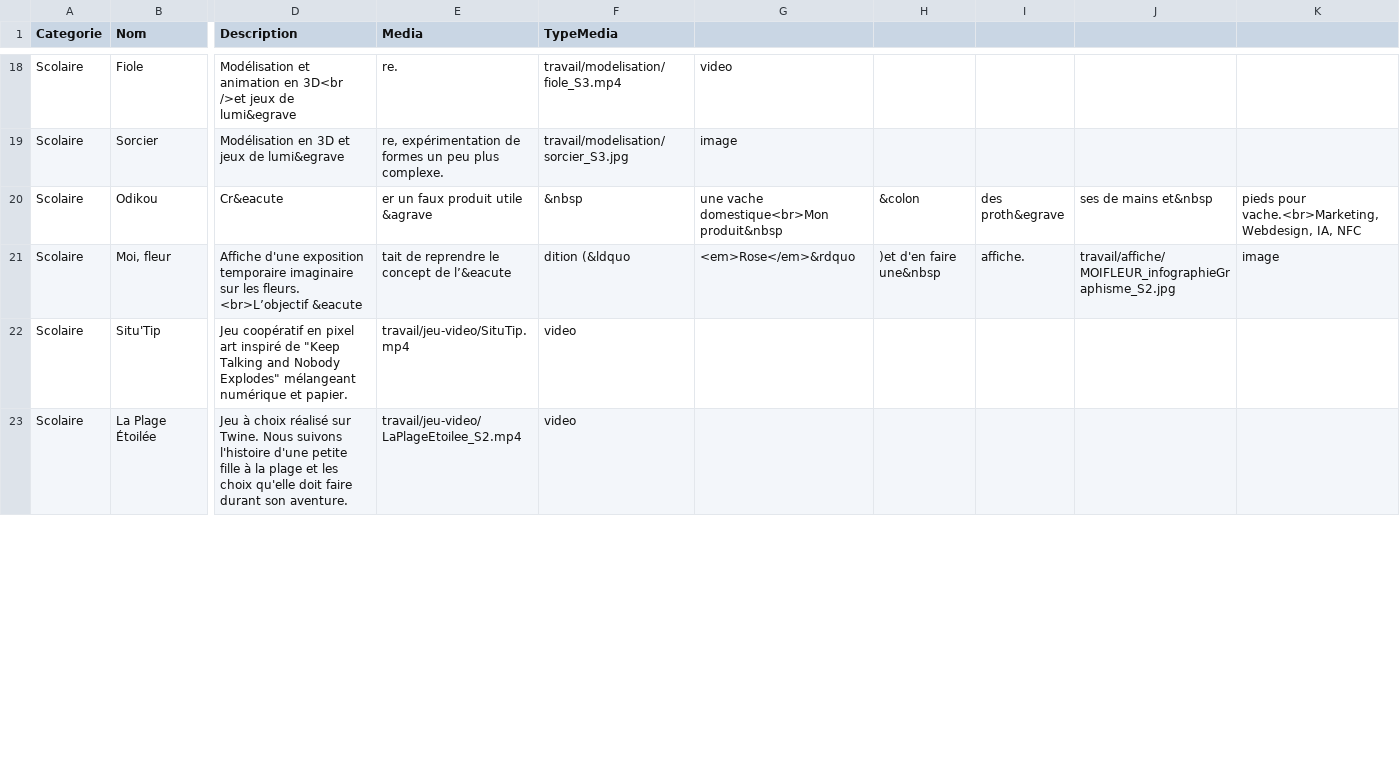
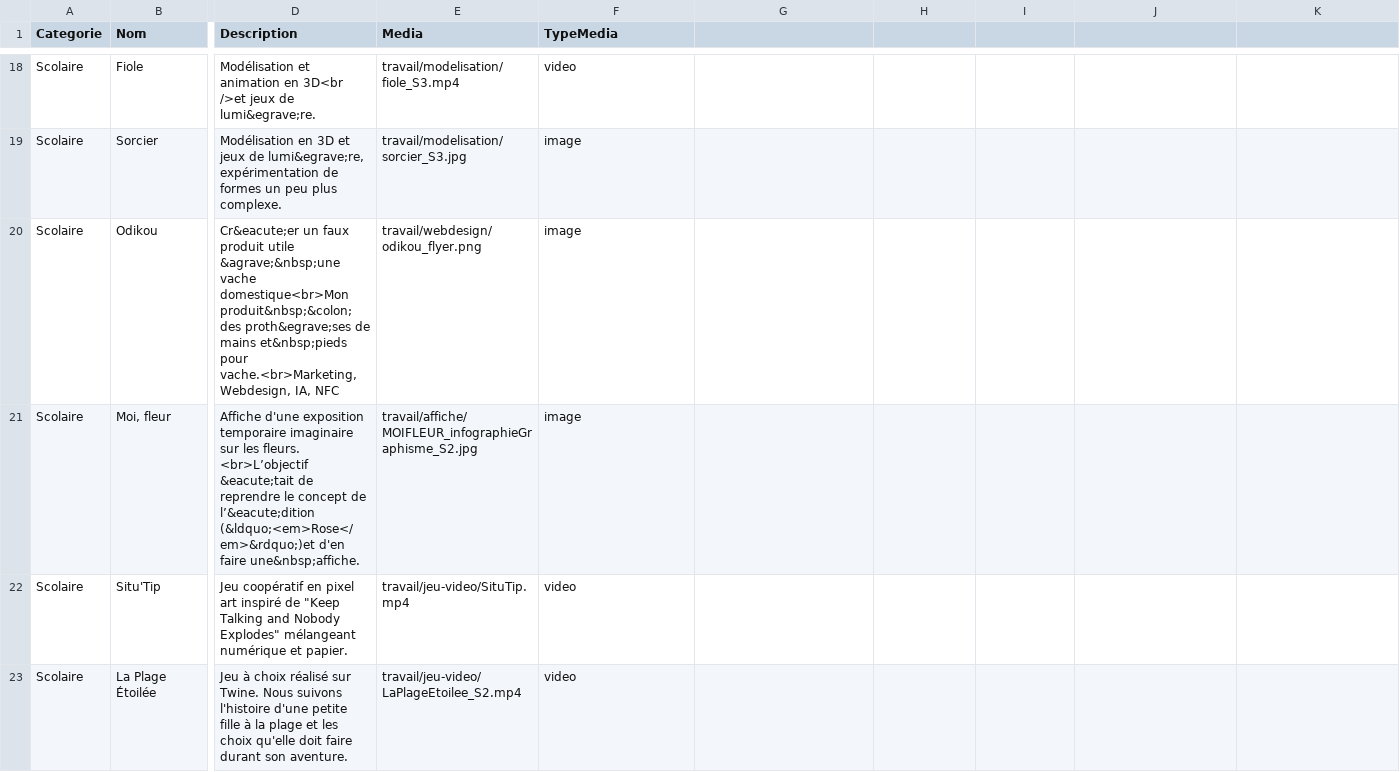
Before and after one commit to NicolasMassart/alice.massart.org, a CSV file: html_secondaires/projets/projets.csv, drawn as a sheet; only a part is shown, gaps mark what is left out; the diff covers the shown part only; the diff names each change by its address in the sheet, - before the commit and + after, or states it on an @@ line.

```diff
--- a/html_secondaires/projets/projets.csv
+++ b/html_secondaires/projets/projets.csv
-D18 (Description): …jeux de lumi&egrave
+D18 (Description): …jeux de lumi&egrave;re.
-E18 (Media): re.
+E18 (Media): travail/modelisation/fiole_S3.mp4
-F18 (TypeMedia): travail/modelisation/fiole_S3.mp4
+F18 (TypeMedia): video
-G18: video
+G18: (empty)
-D19 (Description): …jeux de lumi&egrave
+D19 (Description): …jeux de lumi&egrave;re, expérimentation de formes un peu plus complexe.
-E19 (Media): re, expérimentation de formes un peu plus complexe.
+E19 (Media): travail/modelisation/sorcier_S3.jpg
-F19 (TypeMedia): travail/modelisation/sorcier_S3.jpg
+F19 (TypeMedia): image
-G19: image
+G19: (empty)
-D20 (Description): Cr&eacute
+D20 (Description): Cr&eacute;er un faux produit utile &agrave;&nbsp;une vache domestique<br>Mon produit&nbsp;&colon; des proth&egrave;ses de mains et&nbsp;pieds pour vache.<br>Marketing, Webdesign, IA, NFC
-E20 (Media): er un faux produit utile &agrave
+E20 (Media): travail/webdesign/odikou_flyer.png
-F20 (TypeMedia): &nbsp
+F20 (TypeMedia): image
-G20: une vache domestique<br>Mon produit&nbsp
+G20: (empty)
-H20: &colon
+H20: (empty)
-I20: des proth&egrave
+I20: (empty)
-J20: ses de mains et&nbsp
+J20: (empty)
-K20: pieds pour vache.<br>Marketing, Webdesign, IA, NFC
+K20: (empty)
-D21 (Description): …fleurs. <br>L’objectif &eacute
+D21 (Description): …fleurs. <br>L’objectif &eacute;tait de reprendre le concept de l’&eacute;dition (&ldquo;<em>Rose</em>&rdquo;)et d'en faire une&nbsp;affiche.
-E21 (Media): tait de reprendre le concept de l’&eacute
+E21 (Media): travail/affiche/MOIFLEUR_infographieGraphisme_S2.jpg
-F21 (TypeMedia): dition (&ldquo
+F21 (TypeMedia): image
-G21: <em>Rose</em>&rdquo
+G21: (empty)
-H21: )et d'en faire une&nbsp
+H21: (empty)
-I21: affiche.
+I21: (empty)
-J21: travail/affiche/MOIFLEUR_infographieGraphisme_S2.jpg
+J21: (empty)
-K21: image
+K21: (empty)
```
Also changed, not shown: 1 added row, 2 removed rows and 41 edited cells elsewhere in this file, 3 other files.
